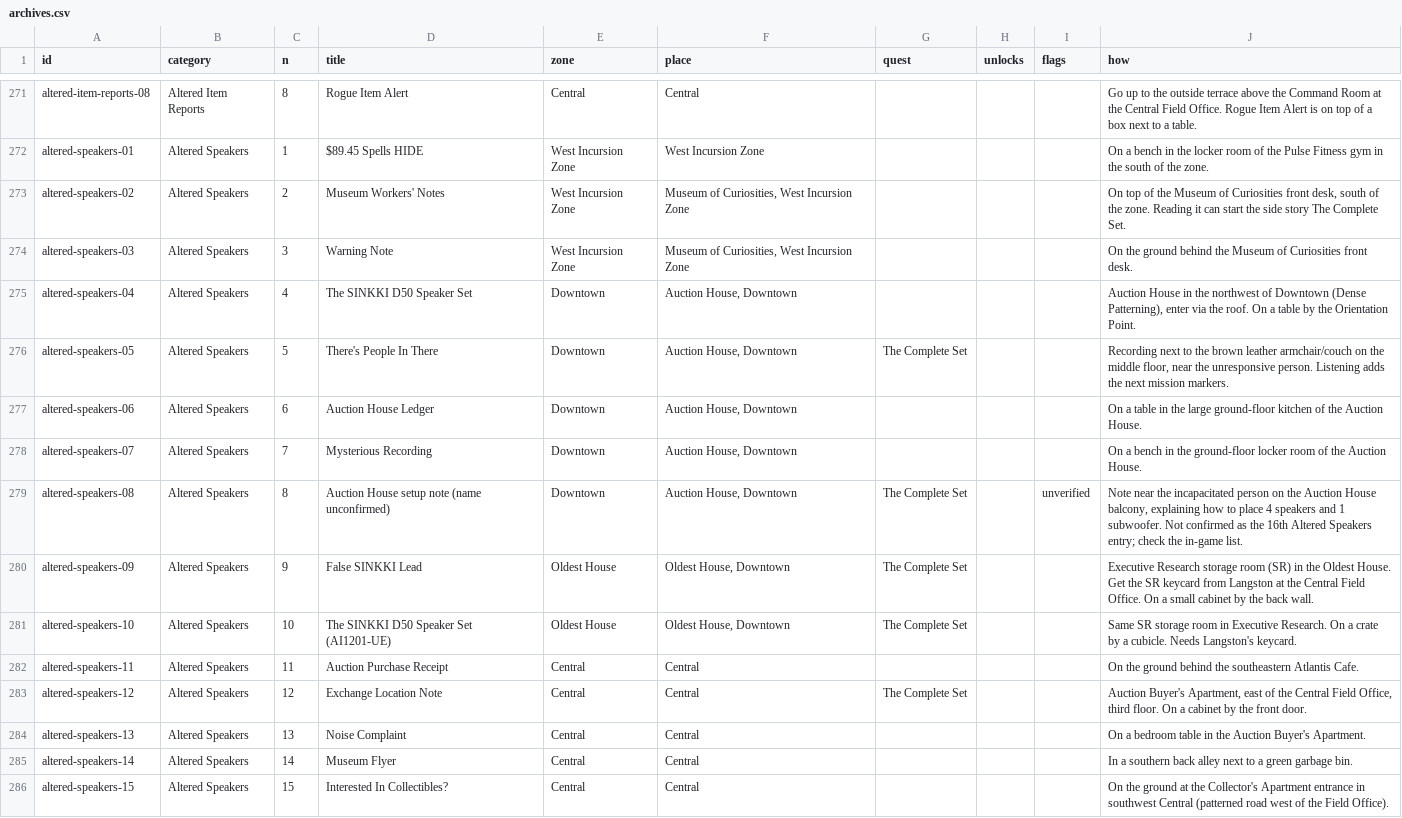
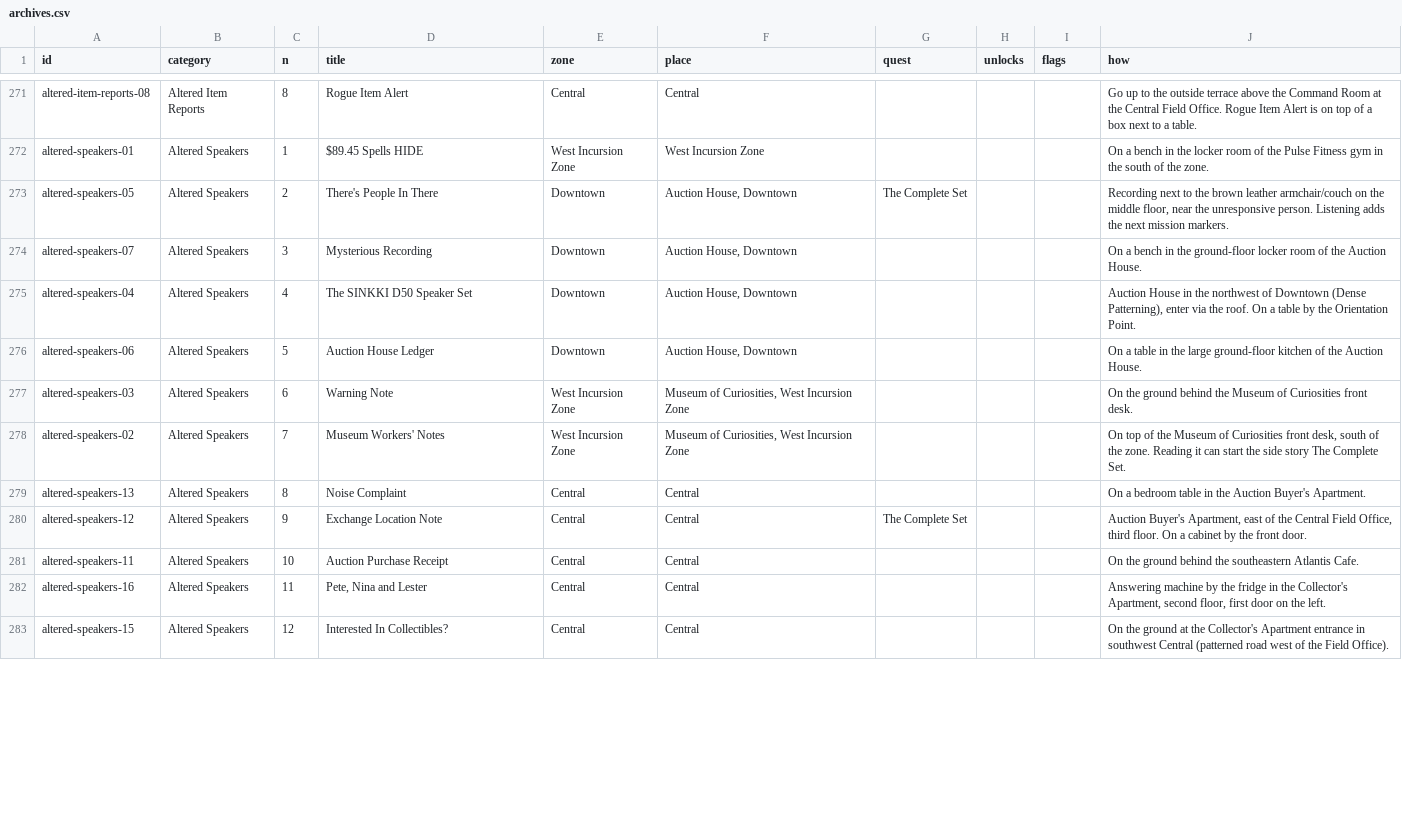
Before and after one commit to aksaeri/resonant-collectibles, a CSV file: data/archives.csv, drawn as a sheet; only a part is shown, gaps mark what is left out; the diff covers the shown part only.

```diff
--- a/data/archives.csv
+++ b/data/archives.csv
@@ -272,15 +272,12 @@ altered-item-reports-08,Altered Item Reports,8,Rogue Item Alert,Central,Central,
 altered-speakers-01,Altered Speakers,1,$89.45 Spells HIDE,West Incursion Zone,West Incursion Zone,,,,On a bench in the locker room of the Pulse Fitness gym in the south of the zone.
-altered-speakers-02,Altered Speakers,2,Museum Workers' Notes,West Incursion Zone,"Museum of Curiosities, West Incursion Zone",,,,"On top of the Museum of Curiosities front desk, south of the zone. Reading it can start the side story The Complete Set."
-altered-speakers-03,Altered Speakers,3,Warning Note,West Incursion Zone,"Museum of Curiosities, West Incursion Zone",,,,On the ground behind the Museum of Curiosities front desk.
+altered-speakers-05,Altered Speakers,2,There's People In There,Downtown,"Auction House, Downtown",The Complete Set,,,"Recording next to the brown leather armchair/couch on the middle floor, near the unresponsive person. Listening adds the next mission markers."
+altered-speakers-07,Altered Speakers,3,Mysterious Recording,Downtown,"Auction House, Downtown",,,,On a bench in the ground-floor locker room of the Auction House.
 altered-speakers-04,Altered Speakers,4,The SINKKI D50 Speaker Set,Downtown,"Auction House, Downtown",,,,"Auction House in the northwest of Downtown (Dense Patterning), enter via the roof. On a table by the Orientation Point."
-altered-speakers-05,Altered Speakers,5,There's People In There,Downtown,"Auction House, Downtown",The Complete Set,,,"Recording next to the brown leather armchair/couch on the middle floor, near the unresponsive person. Listening adds the next mission markers."
-altered-speakers-06,Altered Speakers,6,Auction House Ledger,Downtown,"Auction House, Downtown",,,,On a table in the large ground-floor kitchen of the Auction House.
-altered-speakers-07,Altered Speakers,7,Mysterious Recording,Downtown,"Auction House, Downtown",,,,On a bench in the ground-floor locker room of the Auction House.
-altered-speakers-08,Altered Speakers,8,Auction House setup note (name unconfirmed),Downtown,"Auction House, Downtown",The Complete Set,,unverified,"Note near the incapacitated person on the Auction House balcony, explaining how to place 4 speakers and 1 subwoofer. Not confirmed as the 16th Altered Speakers entry; check the in-game list."
-altered-speakers-09,Altered Speakers,9,False SINKKI Lead,Oldest House,"Oldest House, Downtown",The Complete Set,,,Executive Research storage room (SR) in the Oldest House. Get the SR keycard from Langston at the Central Field Office. On a small cabinet by the back wall.
-altered-speakers-10,Altered Speakers,10,The SINKKI D50 Speaker Set (AI1201-UE),Oldest House,"Oldest House, Downtown",The Complete Set,,,Same SR storage room in Executive Research. On a crate by a cubicle. Needs Langston's keycard.
-altered-speakers-11,Altered Speakers,11,Auction Purchase Receipt,Central,Central,,,,On the ground behind the southeastern Atlantis Cafe.
-altered-speakers-12,Altered Speakers,12,Exchange Location Note,Central,Central,The Complete Set,,,"Auction Buyer's Apartment, east of the Central Field Office, third floor. On a cabinet by the front door."
-altered-speakers-13,Altered Speakers,13,Noise Complaint,Central,Central,,,,On a bedroom table in the Auction Buyer's Apartment.
-altered-speakers-14,Altered Speakers,14,Museum Flyer,Central,Central,,,,In a southern back alley next to a green garbage bin.
-altered-speakers-15,Altered Speakers,15,Interested In Collectibles?,Central,Central,,,,On the ground at the Collector's Apartment entrance in southwest Central (patterned road west of the Field Office).
+altered-speakers-06,Altered Speakers,5,Auction House Ledger,Downtown,"Auction House, Downtown",,,,On a table in the large ground-floor kitchen of the Auction House.
+altered-speakers-03,Altered Speakers,6,Warning Note,West Incursion Zone,"Museum of Curiosities, West Incursion Zone",,,,On the ground behind the Museum of Curiosities front desk.
+altered-speakers-02,Altered Speakers,7,Museum Workers' Notes,West Incursion Zone,"Museum of Curiosities, West Incursion Zone",,,,"On top of the Museum of Curiosities front desk, south of the zone. Reading it can start the side story The Complete Set."
+altered-speakers-13,Altered Speakers,8,Noise Complaint,Central,Central,,,,On a bedroom table in the Auction Buyer's Apartment.
+altered-speakers-12,Altered Speakers,9,Exchange Location Note,Central,Central,The Complete Set,,,"Auction Buyer's Apartment, east of the Central Field Office, third floor. On a cabinet by the front door."
+altered-speakers-11,Altered Speakers,10,Auction Purchase Receipt,Central,Central,,,,On the ground behind the southeastern Atlantis Cafe.
+altered-speakers-16,Altered Speakers,11,"Pete, Nina and Lester",Central,Central,,,,"Answering machine by the fridge in the Collector's Apartment, second floor, first door on the left."
+altered-speakers-15,Altered Speakers,12,Interested In Collectibles?,Central,Central,,,,On the ground at the Collector's Apartment entrance in southwest Central (patterned road west of the Field Office).
```
Also changed, not shown: 3 added rows and 21 edited cells elsewhere in this file, 8 other files.
